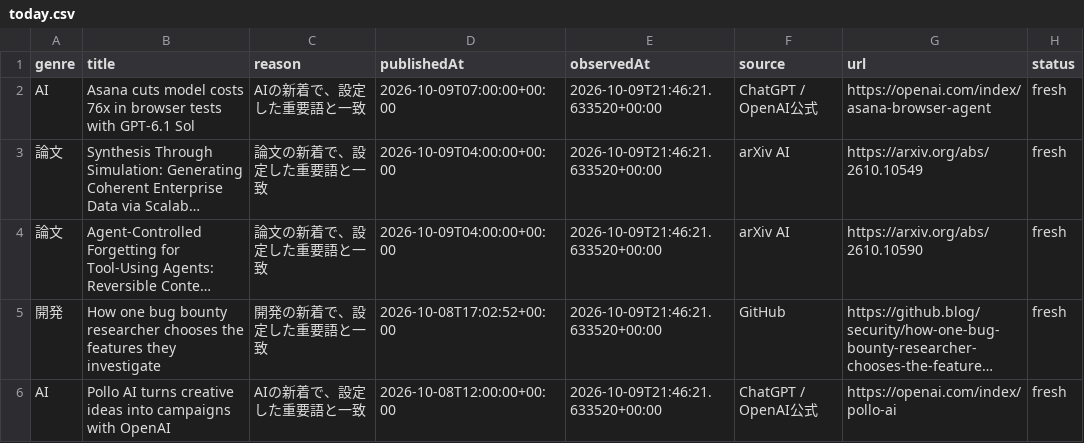
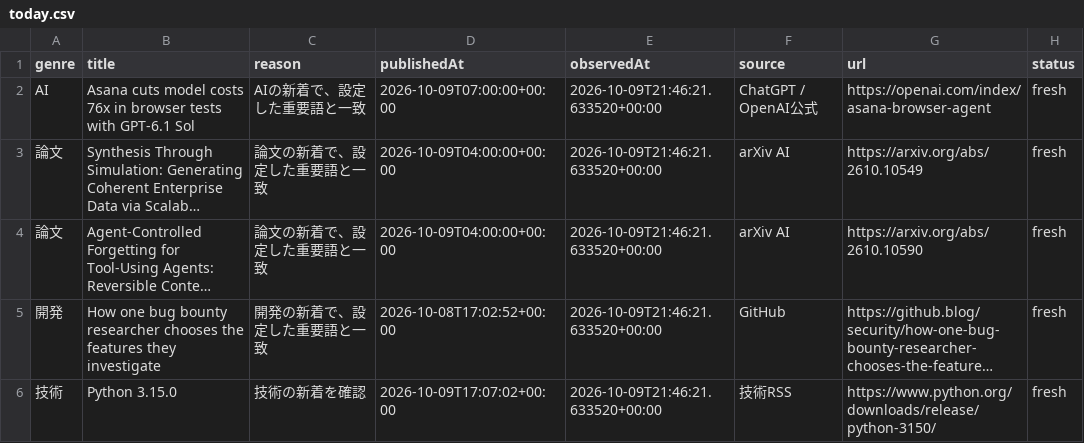
Before and after one commit to gouchin0326-source/codex-mobile-gate, a CSV file: latest/data/today.csv, drawn as a sheet; long unchanged cells end in …; removed rows and columns are numbered as before the commit, all else as after; the diff names each change by its address in the sheet, - before the commit and + after, or states it on an @@ line.

```diff
--- a/latest/data/today.csv
+++ b/latest/data/today.csv
-row 6: AI | Pollo AI turns creative ideas into campaigns with OpenAI | AIの新着で、設定した重要語と一致 | 2026-10-08T12:00:00+00:00 | 2026-10-09T21:46:21.633520+00:00 | ChatGPT / OpenAI公式 | https://openai.com/index/pollo-ai | fresh
+row 6: 技術 | Python 3.15.0 | 技術の新着を確認 | 2026-10-09T17:07:02+00:00 | 2026-10-09T21:46:21.633520+00:00 | 技術RSS | https://www.python.org/downloads/release/python-3150/ | fresh
```
Also changed, not shown: 9 other files.
